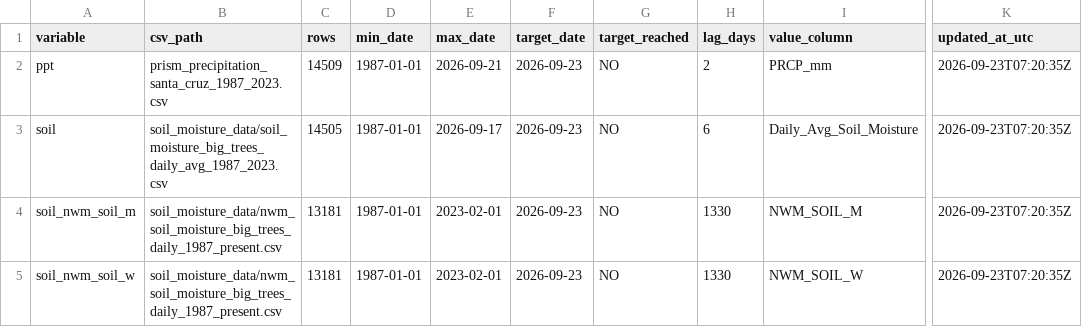
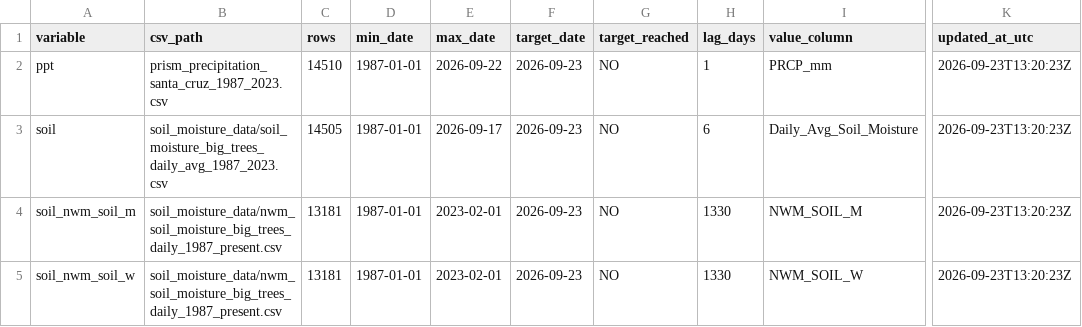
Before and after one commit to AntonioAPDL/antonio-aguirre.github.io, a CSV file: climate_series_status.csv, drawn as a sheet; only a part is shown, gaps mark what is left out; the diff names each change by its address in the sheet, - before the commit and + after, or states it on an @@ line.

```diff
--- a/climate_series_status.csv
+++ b/climate_series_status.csv
-C2 (rows): 14509
+C2 (rows): 14510
-E2 (max_date): 2026-09-21
+E2 (max_date): 2026-09-22
-H2 (lag_days): 2
+H2 (lag_days): 1
-K2:K5 (updated_at_utc): 2026-09-23T07:20:35Z
+K2:K5 (updated_at_utc): 2026-09-23T13:20:23Z
```
Also changed, not shown: climate_daily_ppt_soil.csv, prism_precipitation_santa_cruz_1987_2023.csv, 2 other files.
